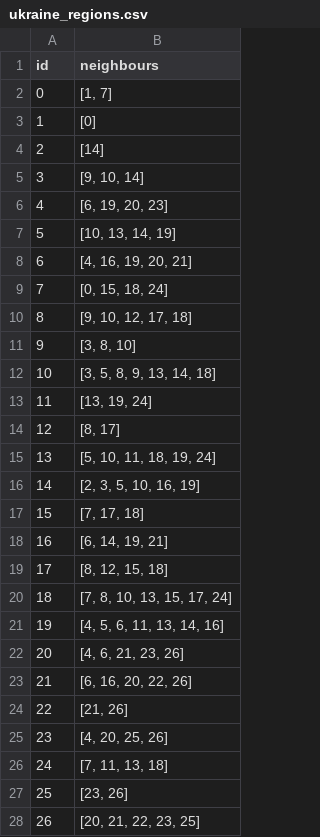
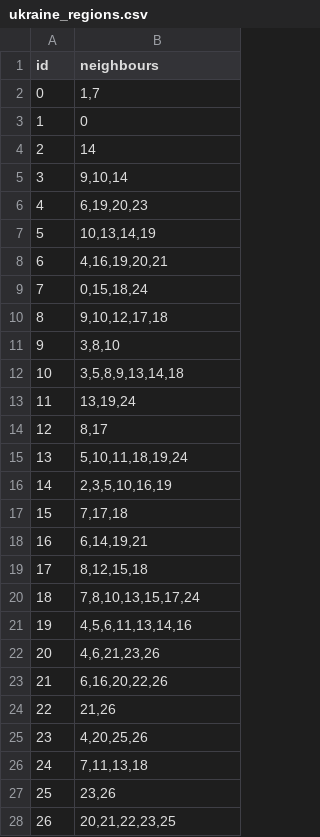
Before and after one commit to okkevaneck/check50_heuristieken, a CSV file: radio_russia/data/gen_students_data/ukraine/ukraine_regions.csv, drawn as a sheet.

```diff
--- a/radio_russia/data/gen_students_data/ukraine/ukraine_regions.csv
+++ b/radio_russia/data/gen_students_data/ukraine/ukraine_regions.csv
@@ -1,28 +1,28 @@
 id,neighbours
-0,"[1, 7]"
-1,"[0]"
-2,"[14]"
-3,"[9, 10, 14]"
-4,"[6, 19, 20, 23]"
-5,"[10, 13, 14, 19]"
-6,"[4, 16, 19, 20, 21]"
-7,"[0, 15, 18, 24]"
-8,"[9, 10, 12, 17, 18]"
-9,"[3, 8, 10]"
-10,"[3, 5, 8, 9, 13, 14, 18]"
-11,"[13, 19, 24]"
-12,"[8, 17]"
-13,"[5, 10, 11, 18, 19, 24]"
-14,"[2, 3, 5, 10, 16, 19]"
-15,"[7, 17, 18]"
-16,"[6, 14, 19, 21]"
-17,"[8, 12, 15, 18]"
-18,"[7, 8, 10, 13, 15, 17, 24]"
-19,"[4, 5, 6, 11, 13, 14, 16]"
-20,"[4, 6, 21, 23, 26]"
-21,"[6, 16, 20, 22, 26]"
-22,"[21, 26]"
-23,"[4, 20, 25, 26]"
-24,"[7, 11, 13, 18]"
-25,"[23, 26]"
-26,"[20, 21, 22, 23, 25]"
+0,"1,7"
+1,"0"
+2,"14"
+3,"9,10,14"
+4,"6,19,20,23"
+5,"10,13,14,19"
+6,"4,16,19,20,21"
+7,"0,15,18,24"
+8,"9,10,12,17,18"
+9,"3,8,10"
+10,"3,5,8,9,13,14,18"
+11,"13,19,24"
+12,"8,17"
+13,"5,10,11,18,19,24"
+14,"2,3,5,10,16,19"
+15,"7,17,18"
+16,"6,14,19,21"
+17,"8,12,15,18"
+18,"7,8,10,13,15,17,24"
+19,"4,5,6,11,13,14,16"
+20,"4,6,21,23,26"
+21,"6,16,20,22,26"
+22,"21,26"
+23,"4,20,25,26"
+24,"7,11,13,18"
+25,"23,26"
+26,"20,21,22,23,25"
```
Also changed, not shown: radio_russia/data/gen_students_data/china/china_regions.csv, radio_russia/data/gen_students_data/russia/russia_regions.csv, 7 other files.
